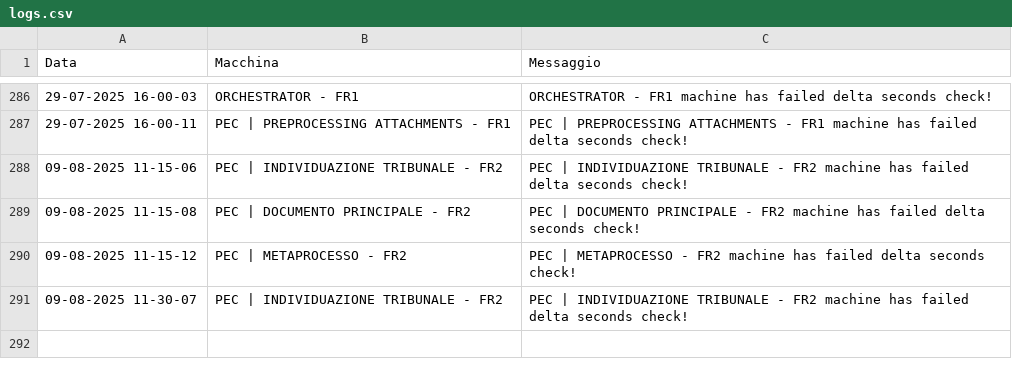
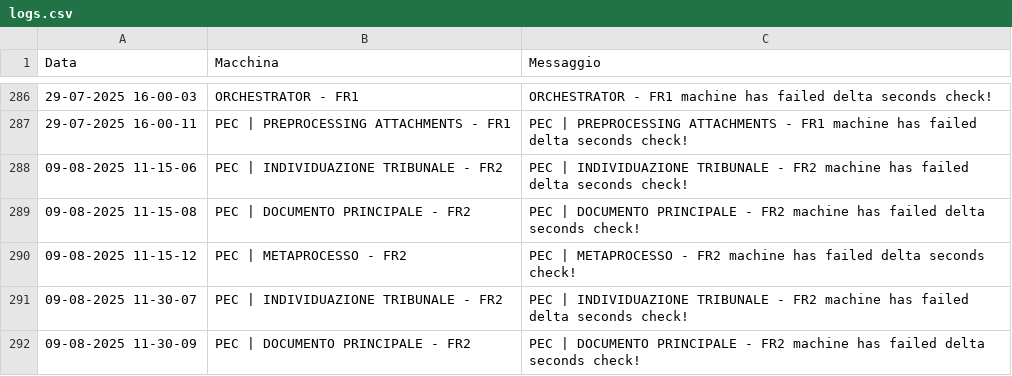
Before and after one commit to TestPowerAutomate/testAlert, a CSV file: logs.csv, drawn as a sheet; only a part is shown, gaps mark what is left out; the diff names each change by its address in the sheet, - before the commit and + after, or states it on an @@ line.

Commit message:
Service Down: PEC | DOCUMENTO PRINCIPALE - FR2

```diff
--- a/logs.csv
+++ b/logs.csv
+row 292: 09-08-2025 11-30-09 | PEC | DOCUMENTO PRINCIPALE - FR2 | PEC | DOCUMENTO PRINCIPALE - FR2 machine has failed delta seconds check!
```
